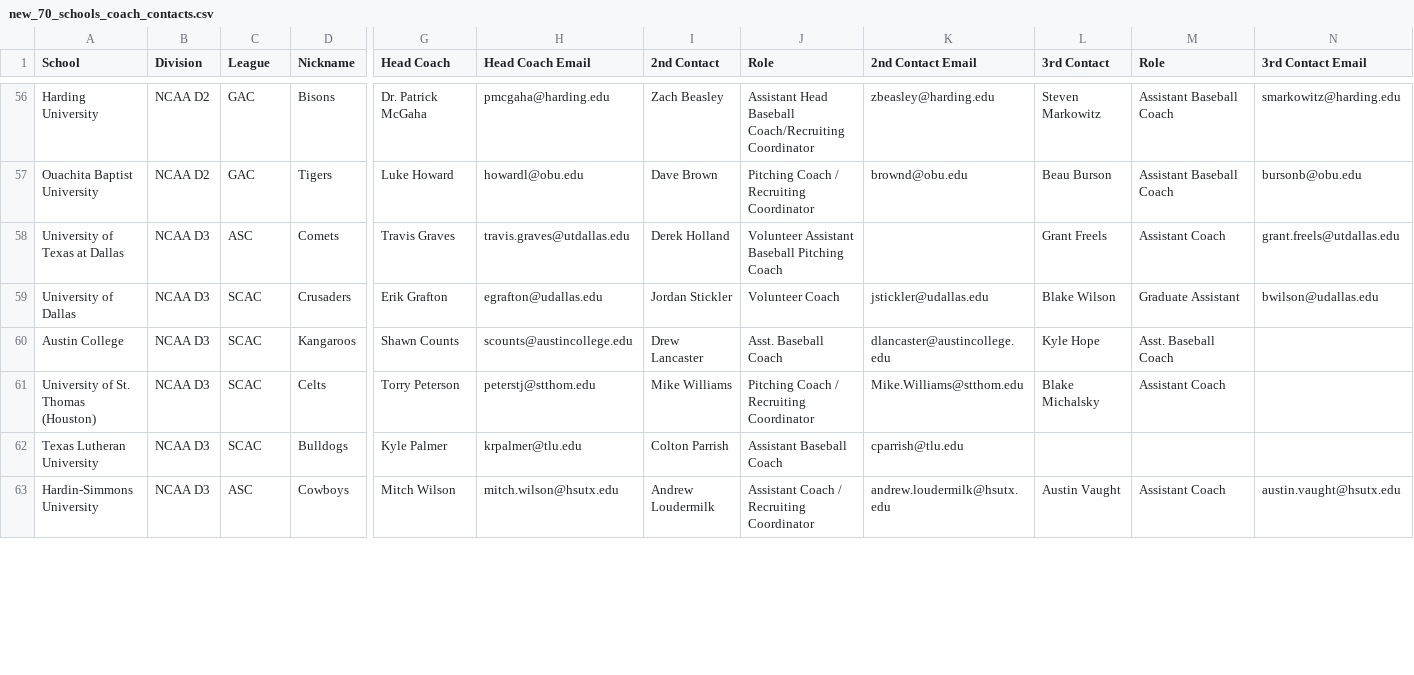
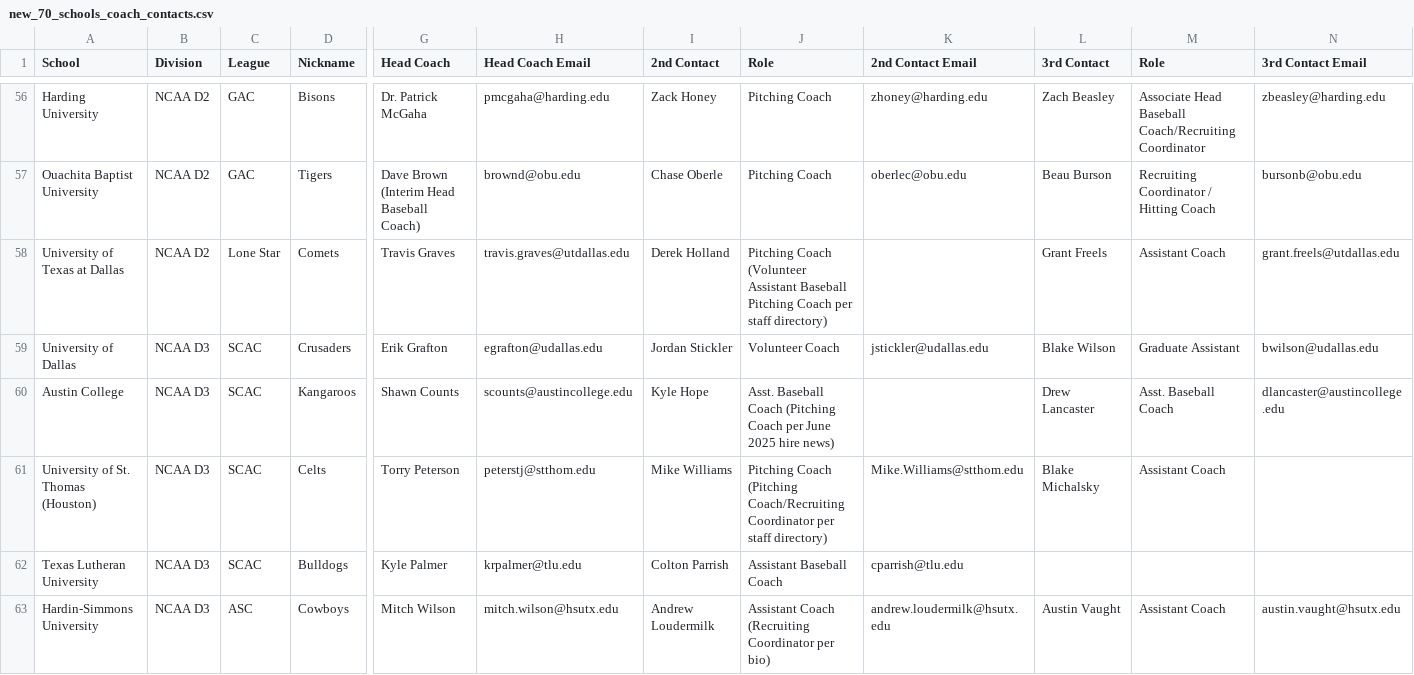
Before and after one commit to CStuewe4/BSBL, a CSV file: new_70_schools_coach_contacts.csv, drawn as a sheet; only a part is shown, gaps mark what is left out; the diff covers the shown part only; the diff names each change by its address in the sheet, - before the commit and + after, or states it on an @@ line.

```diff
--- a/new_70_schools_coach_contacts.csv
+++ b/new_70_schools_coach_contacts.csv
-I56 (2nd Contact): Zach Beasley
+I56 (2nd Contact): Zack Honey
-J56 (Role): Assistant Head Baseball Coach/Recruiting Coordinator
+J56 (Role): Pitching Coach
-K56 (2nd Contact Email): zbeasley@harding.edu
+K56 (2nd Contact Email): zhoney@harding.edu
-L56 (3rd Contact): Steven Markowitz
+L56 (3rd Contact): Zach Beasley
-M56 (Role): Assistant Baseball Coach
+M56 (Role): Associate Head Baseball Coach/Recruiting Coordinator
-N56 (3rd Contact Email): smarkowitz@harding.edu
+N56 (3rd Contact Email): zbeasley@harding.edu
-G57 (Head Coach): Luke Howard
+G57 (Head Coach): Dave Brown (Interim Head Baseball Coach)
-H57 (Head Coach Email): howardl@obu.edu
+H57 (Head Coach Email): brownd@obu.edu
-I57 (2nd Contact): Dave Brown
+I57 (2nd Contact): Chase Oberle
-J57 (Role): Pitching Coach / Recruiting Coordinator
+J57 (Role): Pitching Coach
-K57 (2nd Contact Email): brownd@obu.edu
+K57 (2nd Contact Email): oberlec@obu.edu
-M57 (Role): Assistant Baseball Coach
+M57 (Role): Recruiting Coordinator / Hitting Coach
-B58 (Division): NCAA D3
+B58 (Division): NCAA D2
-C58 (League): ASC
+C58 (League): Lone Star
-J58 (Role): Volunteer Assistant Baseball Pitching Coach
+J58 (Role): Pitching Coach (Volunteer Assistant Baseball Pitching Coach per staff directory)
-I60 (2nd Contact): Drew Lancaster
+I60 (2nd Contact): Kyle Hope
-J60 (Role): Asst. Baseball Coach
+J60 (Role): Asst. Baseball Coach (Pitching Coach per June 2025 hire news)
-K60 (2nd Contact Email): dlancaster@austincollege.edu
+K60 (2nd Contact Email): (empty)
-L60 (3rd Contact): Kyle Hope
+L60 (3rd Contact): Drew Lancaster
-N60 (3rd Contact Email): (empty)
+N60 (3rd Contact Email): dlancaster@austincollege.edu
-J61 (Role): Pitching Coach / Recruiting Coordinator
+J61 (Role): Pitching Coach (Pitching Coach/Recruiting Coordinator per staff directory)
-J63 (Role): Assistant Coach / Recruiting Coordinator
+J63 (Role): Assistant Coach (Recruiting Coordinator per bio)
```
Also changed, not shown: 77 edited cells elsewhere in this file, 1 other file.
